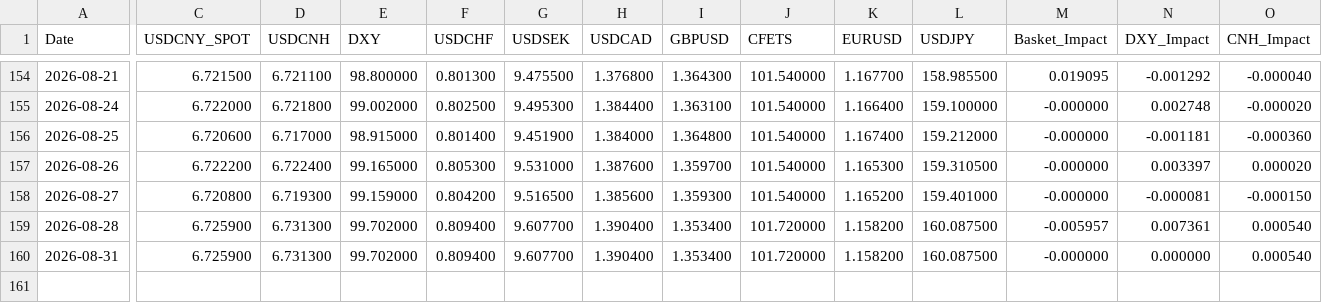
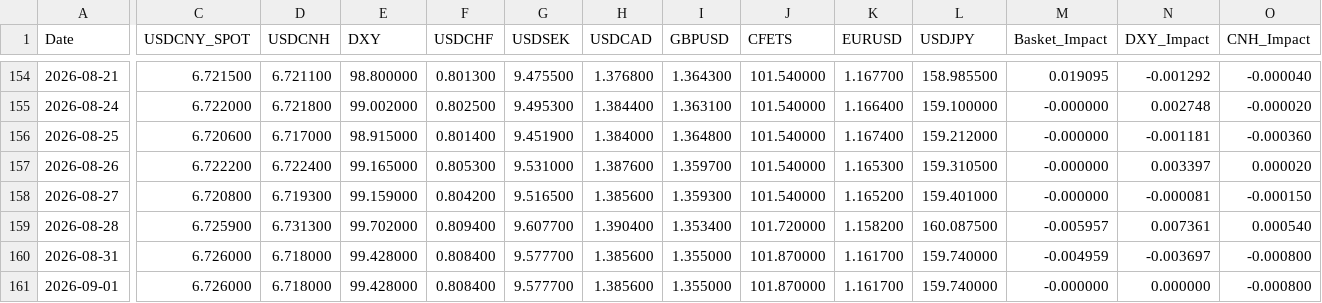
Before and after one commit to MlittleFriend/LittleHelper4CCF, a CSV file: ccf_data.csv, drawn as a sheet; only a part is shown, gaps mark what is left out; rows hold the shown columns only; the diff covers the shown part only; the diff names each change by its address in the sheet, - before the commit and + after, or states it on an @@ line.

```diff
--- a/ccf_data.csv
+++ b/ccf_data.csv
-C160 (USDCNY_SPOT): 6.725900
+C160 (USDCNY_SPOT): 6.726000
-D160 (USDCNH): 6.731300
+D160 (USDCNH): 6.718000
-E160 (DXY): 99.702000
+E160 (DXY): 99.428000
-F160 (USDCHF): 0.809400
+F160 (USDCHF): 0.808400
-G160 (USDSEK): 9.607700
+G160 (USDSEK): 9.577700
-H160 (USDCAD): 1.390400
+H160 (USDCAD): 1.385600
-I160 (GBPUSD): 1.353400
+I160 (GBPUSD): 1.355000
-J160 (CFETS): 101.720000
+J160 (CFETS): 101.870000
-K160 (EURUSD): 1.158200
+K160 (EURUSD): 1.161700
-L160 (USDJPY): 160.087500
+L160 (USDJPY): 159.740000
-M160 (Basket_Impact): -0.000000
+M160 (Basket_Impact): -0.004959
-N160 (DXY_Impact): 0.000000
+N160 (DXY_Impact): -0.003697
-O160 (CNH_Impact): 0.000540
+O160 (CNH_Impact): -0.000800
+row 161: 2026-09-01 | 6.726000 | 6.718000 | 99.428000 | 0.808400 | 9.577700 | 1.385600 | 1.355000 | 101.870000 | 1.161700 | 159.740000 | -0.000000 | 0.000000 | -0.000800
```
Also changed, not shown: 1 edited cell elsewhere in this file.
